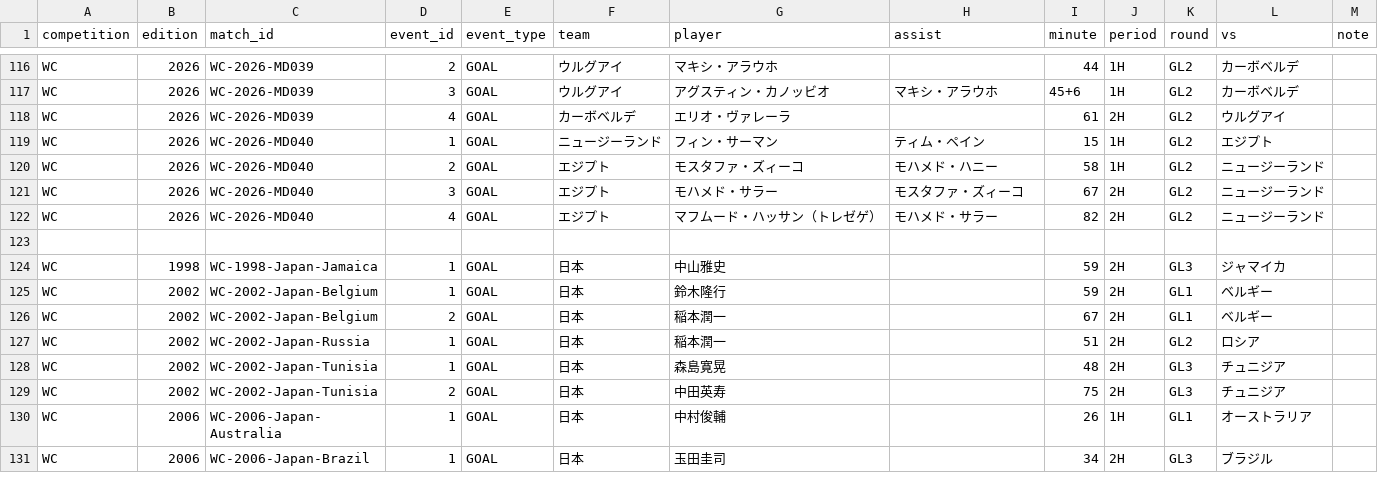
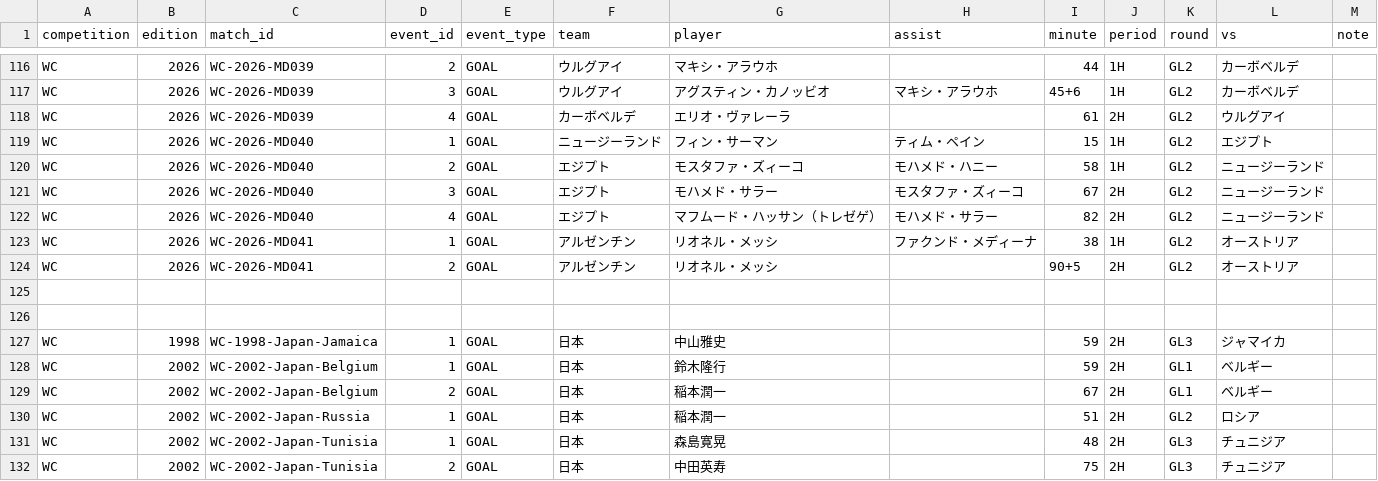
Before and after one commit to football-archive/start, a CSV file: src/data/match_events.csv, drawn as a sheet; only a part is shown, gaps mark what is left out; the shorter side is filled out with more unchanged rows; the diff names each change by its address in the sheet, - before the commit and + after, or states it on an @@ line.

```diff
--- a/src/data/match_events.csv
+++ b/src/data/match_events.csv
+row 123: WC | 2026 | WC-2026-MD041 | 1 | GOAL | アルゼンチン | リオネル・メッシ | ファクンド・メディーナ | 38 | 1H | GL2 | オーストリア
+row 124: WC | 2026 | WC-2026-MD041 | 2 | GOAL | アルゼンチン | リオネル・メッシ |  | 90+5 | 2H | GL2 | オーストリア
+row 125: (empty)
```
Also changed, not shown: src/data/competition_schedule_and_results.csv, src/data/tournament_groups_master.csv, 6 other files.
